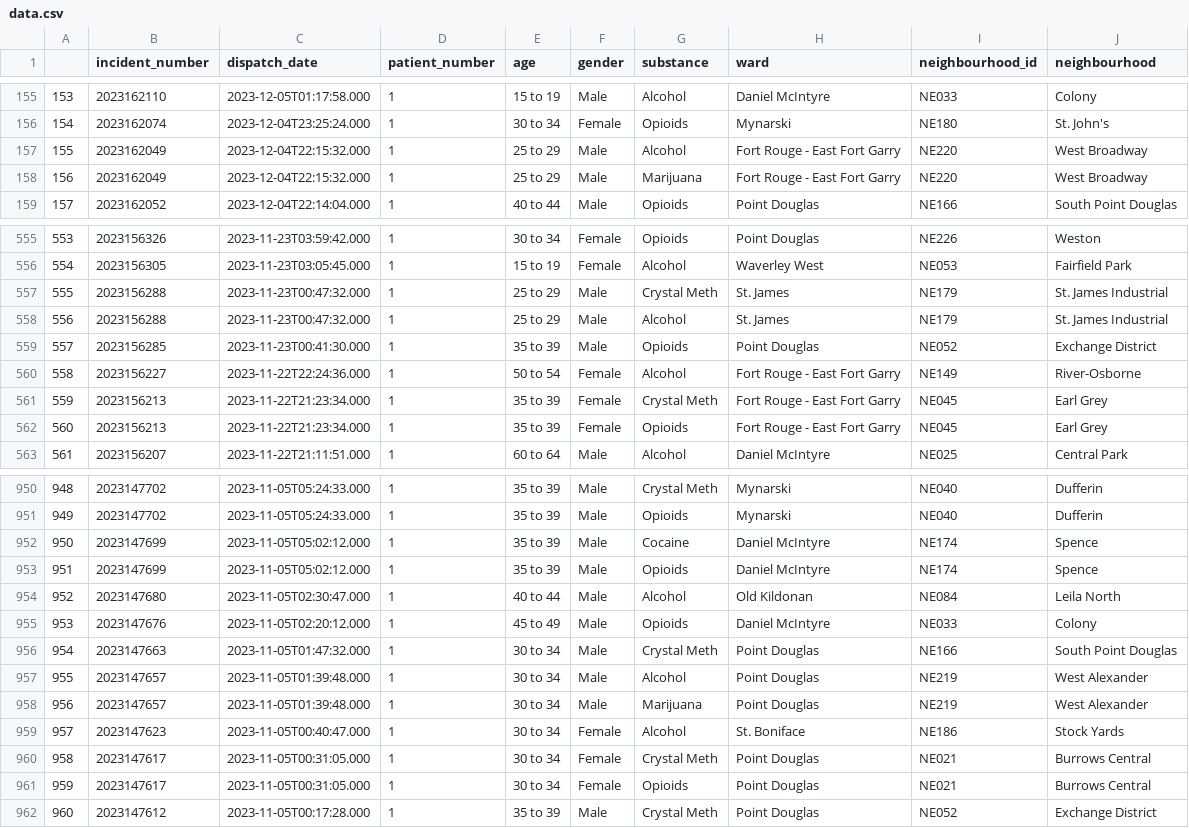
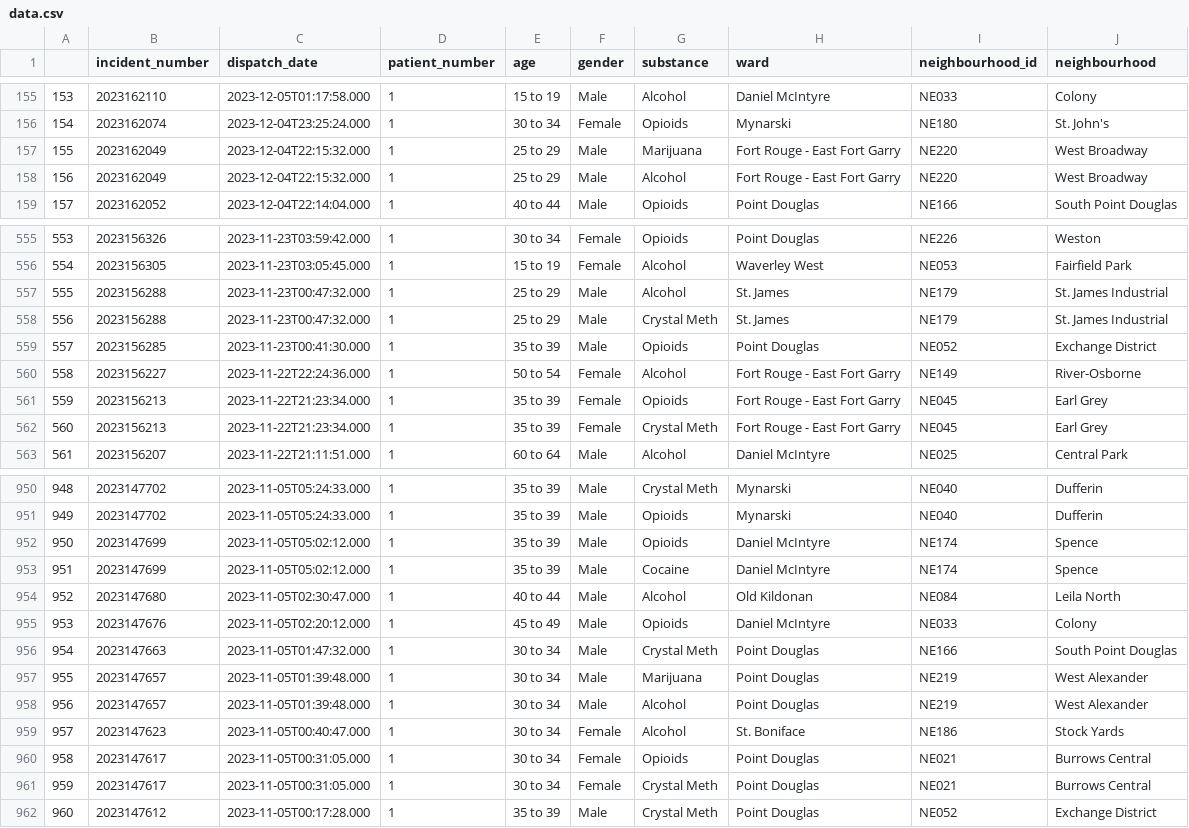
Before and after one commit to alancj731/drug_incidents_winnipeg, a CSV file: data/data.csv, drawn as a sheet; only a part is shown, gaps mark what is left out; the diff covers the shown part only.

```diff
--- a/data/data.csv
+++ b/data/data.csv
@@ -156,4 +156,4 @@
 154,2023162074,2023-12-04T23:25:24.000,1,30 to 34,Female,Opioids,Mynarski,NE180,St. John's
-155,2023162049,2023-12-04T22:15:32.000,1,25 to 29,Male,Alcohol,Fort Rouge - East Fort Garry,NE220,West Broadway
-156,2023162049,2023-12-04T22:15:32.000,1,25 to 29,Male,Marijuana,Fort Rouge - East Fort Garry,NE220,West Broadway
+155,2023162049,2023-12-04T22:15:32.000,1,25 to 29,Male,Marijuana,Fort Rouge - East Fort Garry,NE220,West Broadway
+156,2023162049,2023-12-04T22:15:32.000,1,25 to 29,Male,Alcohol,Fort Rouge - East Fort Garry,NE220,West Broadway
 157,2023162052,2023-12-04T22:14:04.000,1,40 to 44,Male,Opioids,Point Douglas,NE166,South Point Douglas
@@ -556,8 +556,8 @@
 554,2023156305,2023-11-23T03:05:45.000,1,15 to 19,Female,Alcohol,Waverley West,NE053,Fairfield Park
-555,2023156288,2023-11-23T00:47:32.000,1,25 to 29,Male,Crystal Meth,St. James,NE179,St. James Industrial
-556,2023156288,2023-11-23T00:47:32.000,1,25 to 29,Male,Alcohol,St. James,NE179,St. James Industrial
+555,2023156288,2023-11-23T00:47:32.000,1,25 to 29,Male,Alcohol,St. James,NE179,St. James Industrial
+556,2023156288,2023-11-23T00:47:32.000,1,25 to 29,Male,Crystal Meth,St. James,NE179,St. James Industrial
 557,2023156285,2023-11-23T00:41:30.000,1,35 to 39,Male,Opioids,Point Douglas,NE052,Exchange District
 558,2023156227,2023-11-22T22:24:36.000,1,50 to 54,Female,Alcohol,Fort Rouge - East Fort Garry,NE149,River-Osborne
-559,2023156213,2023-11-22T21:23:34.000,1,35 to 39,Female,Crystal Meth,Fort Rouge - East Fort Garry,NE045,Earl Grey
-560,2023156213,2023-11-22T21:23:34.000,1,35 to 39,Female,Opioids,Fort Rouge - East Fort Garry,NE045,Earl Grey
+559,2023156213,2023-11-22T21:23:34.000,1,35 to 39,Female,Opioids,Fort Rouge - East Fort Garry,NE045,Earl Grey
+560,2023156213,2023-11-22T21:23:34.000,1,35 to 39,Female,Crystal Meth,Fort Rouge - East Fort Garry,NE045,Earl Grey
 561,2023156207,2023-11-22T21:11:51.000,1,60 to 64,Male,Alcohol,Daniel McIntyre,NE025,Central Park
@@ -951,4 +951,4 @@
 949,2023147702,2023-11-05T05:24:33.000,1,35 to 39,Male,Opioids,Mynarski,NE040,Dufferin
-950,2023147699,2023-11-05T05:02:12.000,1,35 to 39,Male,Cocaine,Daniel McIntyre,NE174,Spence
-951,2023147699,2023-11-05T05:02:12.000,1,35 to 39,Male,Opioids,Daniel McIntyre,NE174,Spence
+950,2023147699,2023-11-05T05:02:12.000,1,35 to 39,Male,Opioids,Daniel McIntyre,NE174,Spence
+951,2023147699,2023-11-05T05:02:12.000,1,35 to 39,Male,Cocaine,Daniel McIntyre,NE174,Spence
 952,2023147680,2023-11-05T02:30:47.000,1,40 to 44,Male,Alcohol,Old Kildonan,NE084,Leila North
@@ -956,7 +956,7 @@
 954,2023147663,2023-11-05T01:47:32.000,1,30 to 34,Male,Crystal Meth,Point Douglas,NE166,South Point Douglas
-955,2023147657,2023-11-05T01:39:48.000,1,30 to 34,Male,Alcohol,Point Douglas,NE219,West Alexander
-956,2023147657,2023-11-05T01:39:48.000,1,30 to 34,Male,Marijuana,Point Douglas,NE219,West Alexander
+955,2023147657,2023-11-05T01:39:48.000,1,30 to 34,Male,Marijuana,Point Douglas,NE219,West Alexander
+956,2023147657,2023-11-05T01:39:48.000,1,30 to 34,Male,Alcohol,Point Douglas,NE219,West Alexander
 957,2023147623,2023-11-05T00:40:47.000,1,30 to 34,Female,Alcohol,St. Boniface,NE186,Stock Yards
-958,2023147617,2023-11-05T00:31:05.000,1,30 to 34,Female,Crystal Meth,Point Douglas,NE021,Burrows Central
-959,2023147617,2023-11-05T00:31:05.000,1,30 to 34,Female,Opioids,Point Douglas,NE021,Burrows Central
+958,2023147617,2023-11-05T00:31:05.000,1,30 to 34,Female,Opioids,Point Douglas,NE021,Burrows Central
+959,2023147617,2023-11-05T00:31:05.000,1,30 to 34,Female,Crystal Meth,Point Douglas,NE021,Burrows Central
 960,2023147612,2023-11-05T00:17:28.000,1,35 to 39,Male,Crystal Meth,Point Douglas,NE052,Exchange District
```
Also changed, not shown: 70 edited cells elsewhere in this file, 8 other files.
